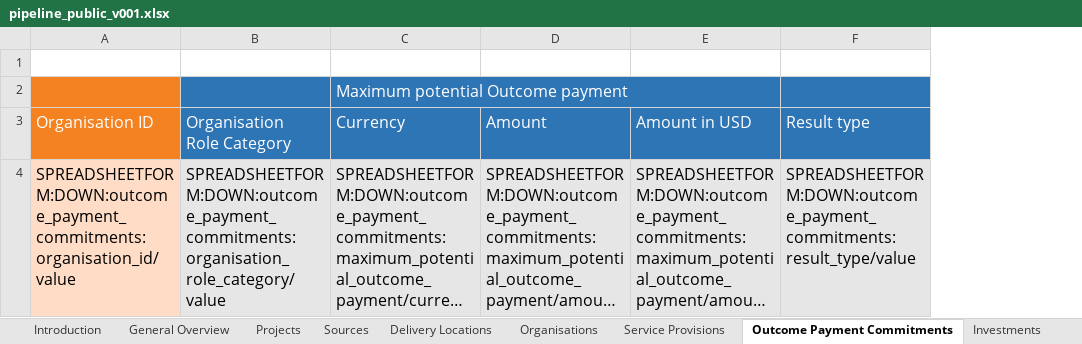
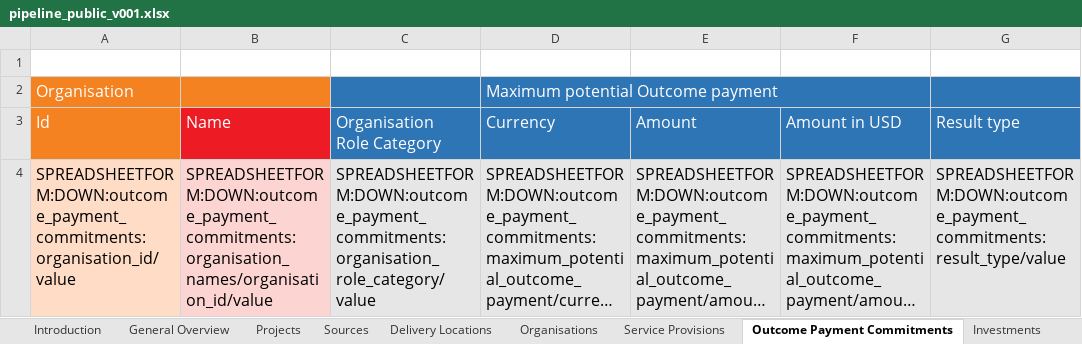
Before and after one commit to INDIGO-Initiative/database-app, an Excel workbook: indigo/spreadsheetform_guides/pipeline_public_v001.xlsx, sheet Outcome Payment Commitments, drawn as a sheet; only a part is shown; long unchanged cells end in …; values as stored, in another font and other column widths than the file's, no borders; the diff names each change by its address in the sheet, - before the commit and + after, or states it on an @@ line.

Commit message:
pipeline: Add organisation names to public spreadsheet

```diff
--- a/indigo/spreadsheetform_guides/pipeline_public_v001.xlsx (sheet Outcome Payment Commitments)
+++ b/indigo/spreadsheetform_guides/pipeline_public_v001.xlsx (sheet Outcome Payment Commitments)
+column B, rows 3-4: Name | SPREADSHEETFORM:DOWN:outcome_payment_commitments:organisation_names/organisation_id/value
-A2: (empty)
+A2: Organisation
-A3: Organisation ID
+A3: Id
```
Also changed, not shown: sheet Intermediary services, sheet Service Provisions, sheet Investments, 1 other file.
